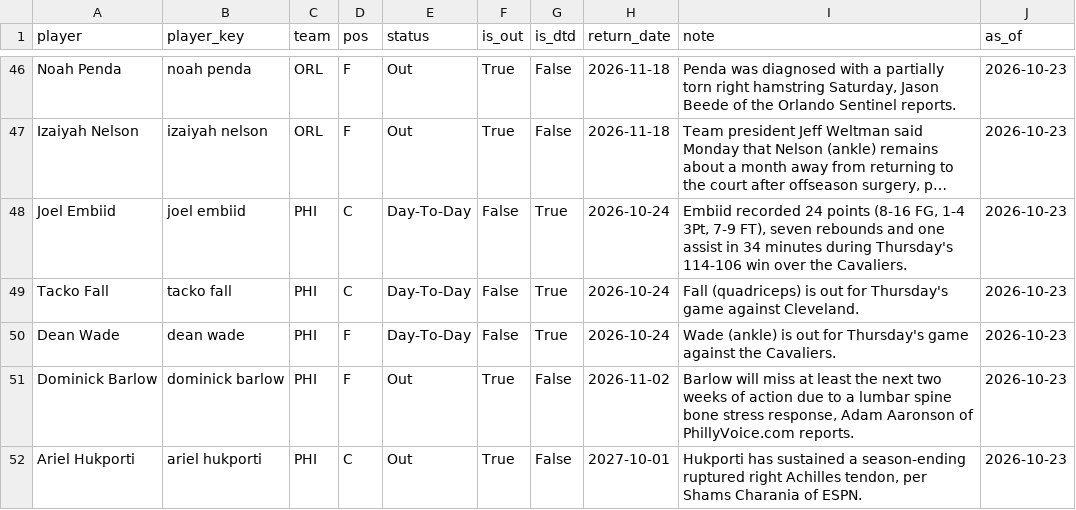
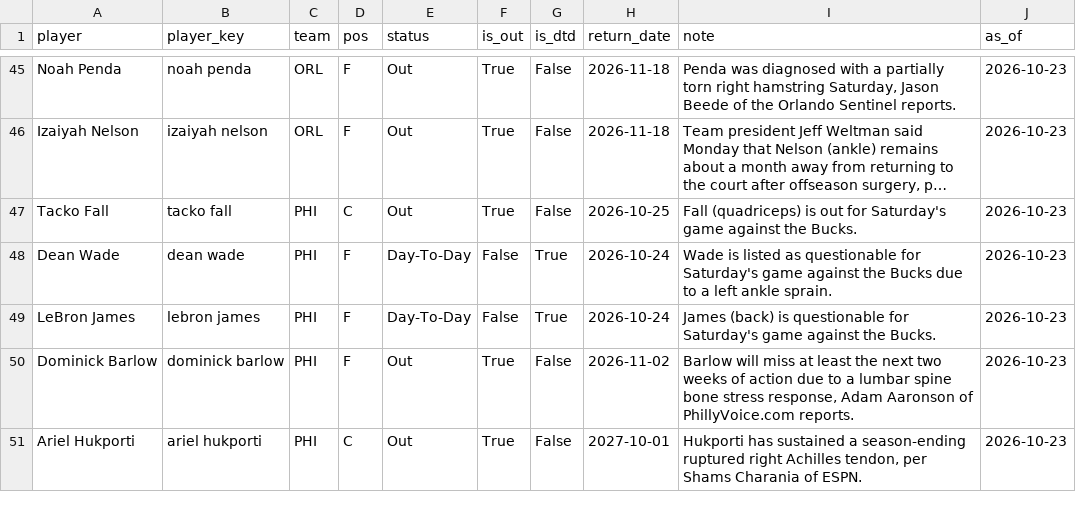
Before and after one commit to KyShiesty919/NBA-Props, a CSV file: data/injuries_latest.csv, drawn as a sheet; only a part is shown, gaps mark what is left out; long unchanged cells end in …; removed rows and columns are numbered as before the commit, all else as after; the diff covers the shown part only; the diff names each change by its address in the sheet, - before the commit and + after, or states it on an @@ line.

```diff
--- a/data/injuries_latest.csv
+++ b/data/injuries_latest.csv
-row 48: Joel Embiid | joel embiid | PHI | C | Day-To-Day | False | True | 2026-10-24 | Embiid recorded 24 points (8-16 FG, 1-4 3Pt, 7-9 FT), seven rebounds and one assist in 34 minutes during Thursday's 114-106 win over the Cavaliers. | 2026-10-23
-E47 (status): Day-To-Day
+E47 (status): Out
-F47 (is_out): False
+F47 (is_out): True
-G47 (is_dtd): True
+G47 (is_dtd): False
-H47 (return_date): 2026-10-24
+H47 (return_date): 2026-10-25
-I47 (note): …out for Thursday's game against Cleveland.
+I47 (note): …out for Saturday's game against the Bucks.
-I48 (note): Wade (ankle) is out for Thursday's game against the Cavaliers.
+I48 (note): Wade is listed as questionable for Saturday's game against the Bucks due to a left ankle sprain.
+row 49: LeBron James | lebron james | PHI | F | Day-To-Day | False | True | 2026-10-24 | James (back) is questionable for Saturday's game against the Bucks. | 2026-10-23
```
Also changed, not shown: 2 removed rows and 15 edited cells elsewhere in this file, 1 other file.
